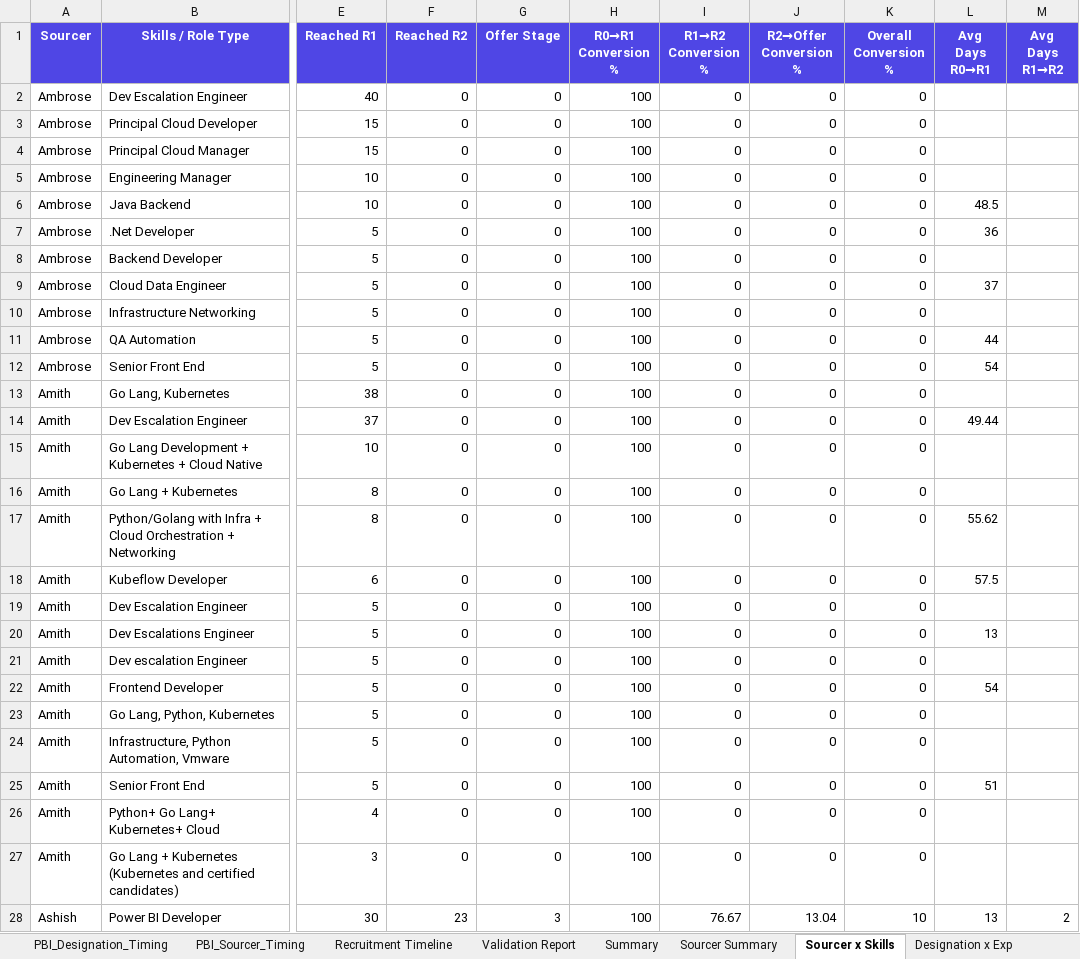
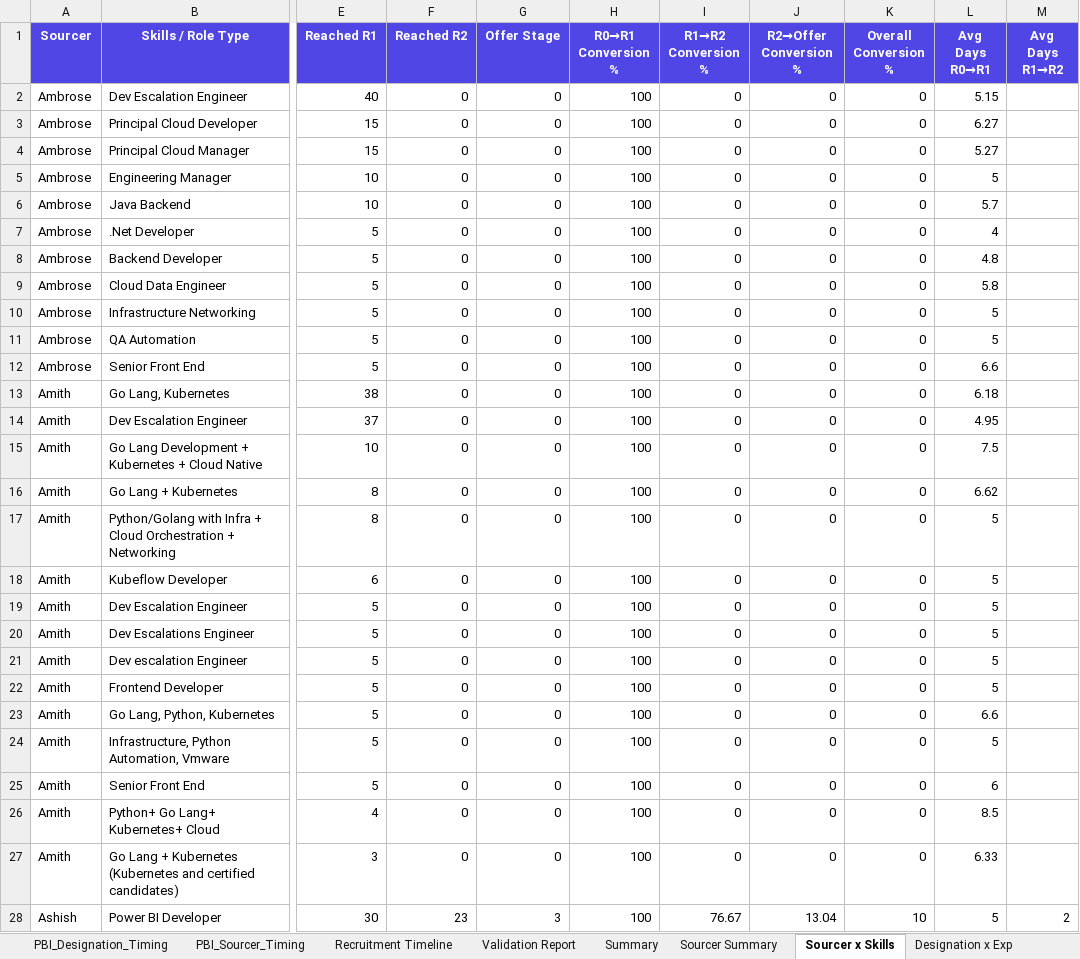
Before and after one commit to KrishnaFa/CompanyData, an Excel workbook: Supply_Mapping_PowerBI_Ready.xlsx, sheet Sourcer x Skills, drawn as a sheet; only a part is shown, gaps mark what is left out; values as stored, in another font and other column widths than the file's, no borders; the diff covers the shown part only; the diff names each change by its address in the sheet, - before the commit and + after, or states it on an @@ line.

Commit message:
feat: 7-level hierarchical R1 date prediction model + updated README
- Add _normalize_designation() with alias dict for SSE, TL, deveops, etc.
- Replace single-method imputation with 7-level hierarchical prediction:
  L1: median R1 date (same Designation+Skills+R0 date)
  L2: median R1 date (same Designation+Skills+R0 month)
  L3: median R1 date (same Designation+R0 month)
  L4: R0 + median gap (same Designation+Skills)
  L5: R0 + median gap (same Designation)
  L6: R0 + median gap (same Skills)
  L7: R0 + global median gap (fallback)
- Guard L1-L3 absolute dates to never be before candidate's R0
- All 13 validation checks pass (13/13)
- Add verify_predictions.py for testing prediction level breakdown
- Regenerate Supply_Mapping_PowerBI_Ready.xlsx + DataPack
- Update README: how to run, how to build all Power BI charts (4 pages)
  including new Page 4 for R1 Date Predictions with slicer guide

```diff
--- a/Supply_Mapping_PowerBI_Ready.xlsx (sheet Sourcer x Skills)
+++ b/Supply_Mapping_PowerBI_Ready.xlsx (sheet Sourcer x Skills)
-L2 (Avg Days R0→R1): (empty)
+L2 (Avg Days R0→R1): 5.15
-L3 (Avg Days R0→R1): (empty)
+L3 (Avg Days R0→R1): 6.27
-L4 (Avg Days R0→R1): (empty)
+L4 (Avg Days R0→R1): 5.27
-L5 (Avg Days R0→R1): (empty)
+L5 (Avg Days R0→R1): 5
-L6 (Avg Days R0→R1): 48.5
+L6 (Avg Days R0→R1): 5.7
-L7 (Avg Days R0→R1): 36
+L7 (Avg Days R0→R1): 4
-L8 (Avg Days R0→R1): (empty)
+L8 (Avg Days R0→R1): 4.8
-L9 (Avg Days R0→R1): 37
+L9 (Avg Days R0→R1): 5.8
-L10 (Avg Days R0→R1): (empty)
+L10 (Avg Days R0→R1): 5
-L11 (Avg Days R0→R1): 44
+L11 (Avg Days R0→R1): 5
-L12 (Avg Days R0→R1): 54
+L12 (Avg Days R0→R1): 6.6
-L13 (Avg Days R0→R1): (empty)
+L13 (Avg Days R0→R1): 6.18
-L14 (Avg Days R0→R1): 49.44
+L14 (Avg Days R0→R1): 4.95
-L15 (Avg Days R0→R1): (empty)
+L15 (Avg Days R0→R1): 7.5
-L16 (Avg Days R0→R1): (empty)
+L16 (Avg Days R0→R1): 6.62
-L17 (Avg Days R0→R1): 55.62
+L17 (Avg Days R0→R1): 5
-L18 (Avg Days R0→R1): 57.5
+L18 (Avg Days R0→R1): 5
-L19 (Avg Days R0→R1): (empty)
+L19 (Avg Days R0→R1): 5
-L20 (Avg Days R0→R1): 13
+L20 (Avg Days R0→R1): 5
-L21 (Avg Days R0→R1): (empty)
+L21 (Avg Days R0→R1): 5
-L22 (Avg Days R0→R1): 54
+L22 (Avg Days R0→R1): 5
-L23 (Avg Days R0→R1): (empty)
+L23 (Avg Days R0→R1): 6.6
-L24 (Avg Days R0→R1): (empty)
+L24 (Avg Days R0→R1): 5
-L25 (Avg Days R0→R1): 51
+L25 (Avg Days R0→R1): 6
-L26 (Avg Days R0→R1): (empty)
+L26 (Avg Days R0→R1): 8.5
-L27 (Avg Days R0→R1): (empty)
+L27 (Avg Days R0→R1): 6.33
-L28 (Avg Days R0→R1): 13
+L28 (Avg Days R0→R1): 5
```
Also changed, not shown: 81 edited cells elsewhere in this sheet, sheet PBI_Stage_Transitions, sheet Recruitment Timeline, sheet PBI_Candidates, sheet PBI_Slow_Movers_30Plus, sheet PBI_Designation_Timing, sheet PBI_Bottleneck_Designation, 9 more sheets, Supply_Mapping_Analyzed.xlsx, 6 other files.
